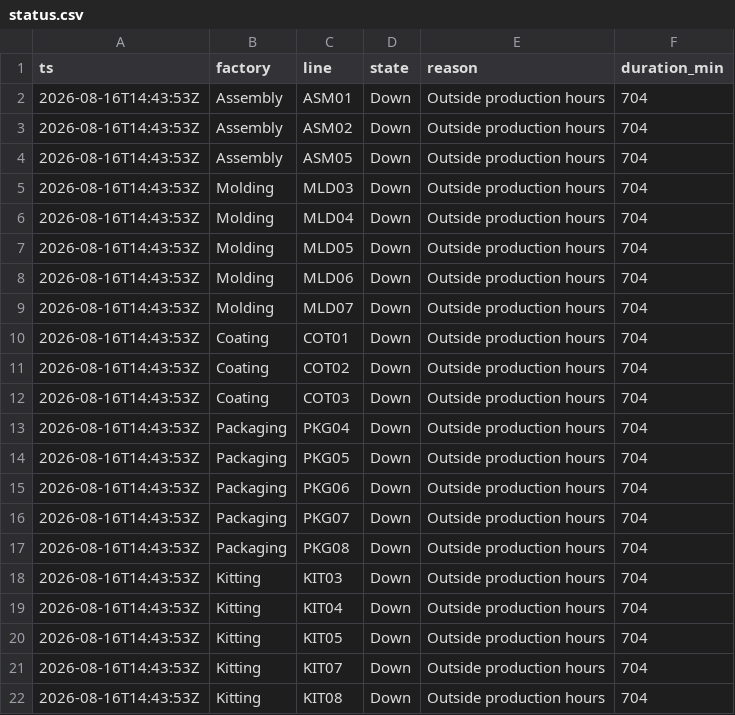
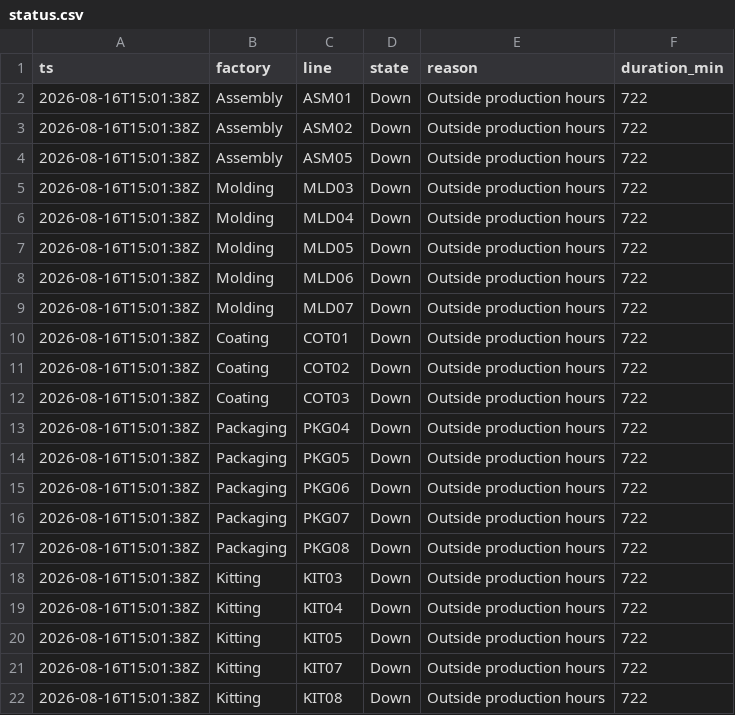
Before and after one commit to todd-cpme/ClearOEEDemo, a CSV file: data/status.csv, drawn as a sheet.

```diff
--- a/data/status.csv
+++ b/data/status.csv
@@ -1,22 +1,22 @@
 ts,factory,line,state,reason,duration_min
-2026-08-16T14:43:53Z,Assembly,ASM01,Down,Outside production hours,704
-2026-08-16T14:43:53Z,Assembly,ASM02,Down,Outside production hours,704
-2026-08-16T14:43:53Z,Assembly,ASM05,Down,Outside production hours,704
-2026-08-16T14:43:53Z,Molding,MLD03,Down,Outside production hours,704
-2026-08-16T14:43:53Z,Molding,MLD04,Down,Outside production hours,704
-2026-08-16T14:43:53Z,Molding,MLD05,Down,Outside production hours,704
-2026-08-16T14:43:53Z,Molding,MLD06,Down,Outside production hours,704
-2026-08-16T14:43:53Z,Molding,MLD07,Down,Outside production hours,704
-2026-08-16T14:43:53Z,Coating,COT01,Down,Outside production hours,704
-2026-08-16T14:43:53Z,Coating,COT02,Down,Outside production hours,704
-2026-08-16T14:43:53Z,Coating,COT03,Down,Outside production hours,704
-2026-08-16T14:43:53Z,Packaging,PKG04,Down,Outside production hours,704
-2026-08-16T14:43:53Z,Packaging,PKG05,Down,Outside production hours,704
-2026-08-16T14:43:53Z,Packaging,PKG06,Down,Outside production hours,704
-2026-08-16T14:43:53Z,Packaging,PKG07,Down,Outside production hours,704
-2026-08-16T14:43:53Z,Packaging,PKG08,Down,Outside production hours,704
-2026-08-16T14:43:53Z,Kitting,KIT03,Down,Outside production hours,704
-2026-08-16T14:43:53Z,Kitting,KIT04,Down,Outside production hours,704
-2026-08-16T14:43:53Z,Kitting,KIT05,Down,Outside production hours,704
-2026-08-16T14:43:53Z,Kitting,KIT07,Down,Outside production hours,704
-2026-08-16T14:43:53Z,Kitting,KIT08,Down,Outside production hours,704
+2026-08-16T15:01:38Z,Assembly,ASM01,Down,Outside production hours,722
+2026-08-16T15:01:38Z,Assembly,ASM02,Down,Outside production hours,722
+2026-08-16T15:01:38Z,Assembly,ASM05,Down,Outside production hours,722
+2026-08-16T15:01:38Z,Molding,MLD03,Down,Outside production hours,722
+2026-08-16T15:01:38Z,Molding,MLD04,Down,Outside production hours,722
+2026-08-16T15:01:38Z,Molding,MLD05,Down,Outside production hours,722
+2026-08-16T15:01:38Z,Molding,MLD06,Down,Outside production hours,722
+2026-08-16T15:01:38Z,Molding,MLD07,Down,Outside production hours,722
+2026-08-16T15:01:38Z,Coating,COT01,Down,Outside production hours,722
+2026-08-16T15:01:38Z,Coating,COT02,Down,Outside production hours,722
+2026-08-16T15:01:38Z,Coating,COT03,Down,Outside production hours,722
+2026-08-16T15:01:38Z,Packaging,PKG04,Down,Outside production hours,722
+2026-08-16T15:01:38Z,Packaging,PKG05,Down,Outside production hours,722
+2026-08-16T15:01:38Z,Packaging,PKG06,Down,Outside production hours,722
+2026-08-16T15:01:38Z,Packaging,PKG07,Down,Outside production hours,722
+2026-08-16T15:01:38Z,Packaging,PKG08,Down,Outside production hours,722
+2026-08-16T15:01:38Z,Kitting,KIT03,Down,Outside production hours,722
+2026-08-16T15:01:38Z,Kitting,KIT04,Down,Outside production hours,722
+2026-08-16T15:01:38Z,Kitting,KIT05,Down,Outside production hours,722
+2026-08-16T15:01:38Z,Kitting,KIT07,Down,Outside production hours,722
+2026-08-16T15:01:38Z,Kitting,KIT08,Down,Outside production hours,722
```
Also changed, not shown: data/events.csv, data/rollup_line.csv, 1 other file.
